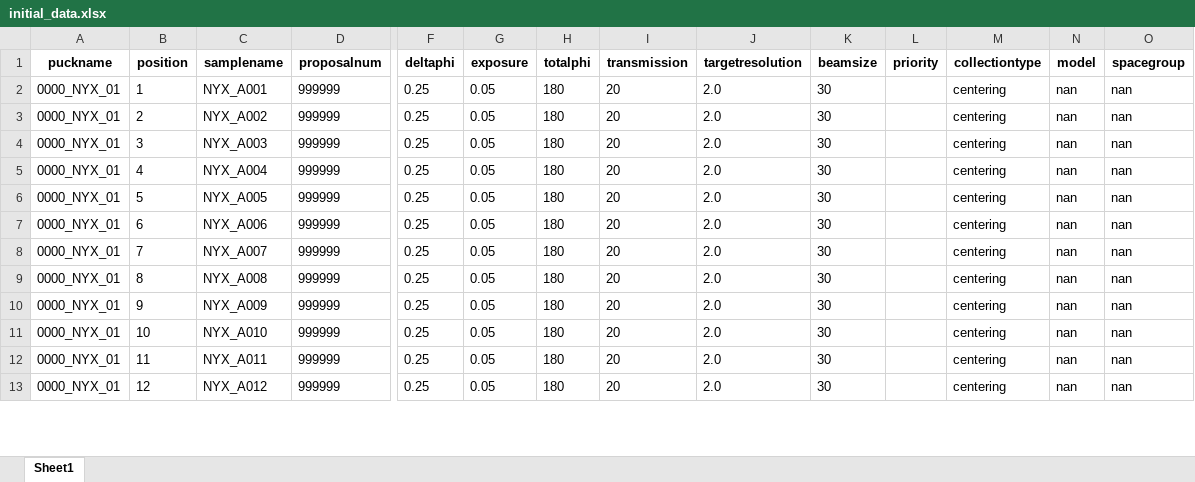
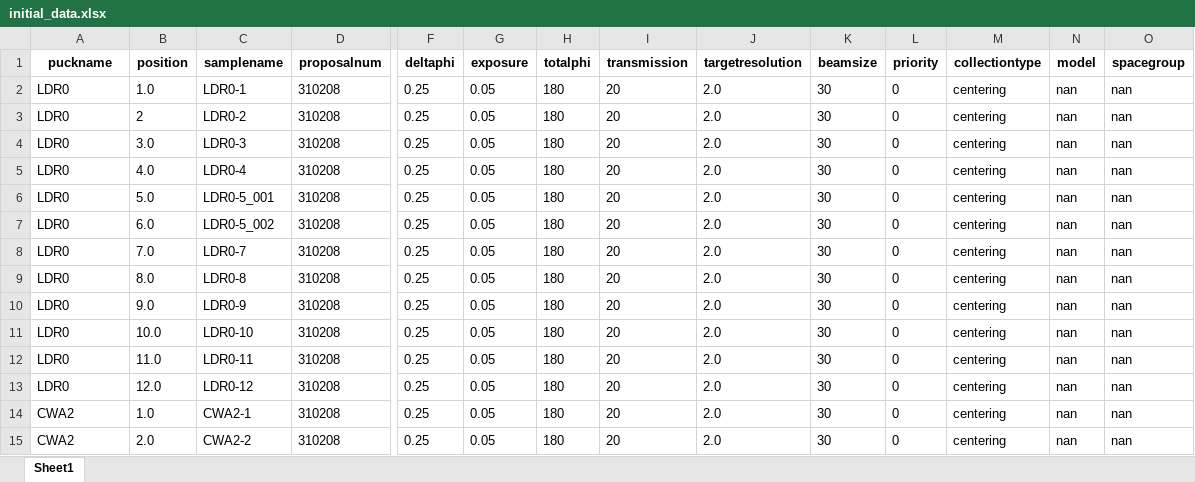
Before and after one commit to NYSBC-Rudra/mx_importer, an Excel workbook: initial_data.xlsx, sheet Sheet1, drawn as a sheet; only a part is shown, gaps mark what is left out; values as stored, in another font and other column widths than the file's, no borders; addresses are those after the commit; rows hold the shown columns only; the diff covers the shown part only; the diff names each change by its address in the sheet, - before the commit and + after, or states it on an @@ line.

```diff
--- a/initial_data.xlsx (sheet Sheet1)
+++ b/initial_data.xlsx (sheet Sheet1)
-A2:A12 (puckname): 0000_NYX_01
+A2:A12 (puckname): LDR0
-B2 (position): 1
+B2 (position): 1.0
-C2 (samplename): NYX_A001
+C2 (samplename): LDR0-1
-D2:D12 (proposalnum): 999999
+D2:D12 (proposalnum): 310208
-L2:L12 (priority): (empty)
+L2:L12 (priority): 0
-C3 (samplename): NYX_A002
+C3 (samplename): LDR0-2
-B4 (position): 3
+B4 (position): 3.0
-C4 (samplename): NYX_A003
+C4 (samplename): LDR0-3
-B5 (position): 4
+B5 (position): 4.0
-C5 (samplename): NYX_A004
+C5 (samplename): LDR0-4
-B6 (position): 5
+B6 (position): 5.0
-C6 (samplename): NYX_A005
+C6 (samplename): LDR0-5_001
-B7 (position): 6
+B7 (position): 6.0
-C7 (samplename): NYX_A006
+C7 (samplename): LDR0-5_002
-B8 (position): 7
+B8 (position): 7.0
-C8 (samplename): NYX_A007
+C8 (samplename): LDR0-7
-B9 (position): 8
+B9 (position): 8.0
-C9 (samplename): NYX_A008
+C9 (samplename): LDR0-8
-B10 (position): 9
+B10 (position): 9.0
-C10 (samplename): NYX_A009
+C10 (samplename): LDR0-9
-B11 (position): 10
+B11 (position): 10.0
-C11 (samplename): NYX_A010
+C11 (samplename): LDR0-10
-B12 (position): 11
+B12 (position): 11.0
-C12 (samplename): NYX_A011
+C12 (samplename): LDR0-11
+row 13: LDR0 | 12.0 | LDR0-12 | 310208 | 0.25 | 0.05 | 180 | 20 | 2.0 | 30 | 0 | centering | nan | nan
-A14 (puckname): 0000_NYX_01
+A14 (puckname): CWA2
-B14 (position): 12
+B14 (position): 1.0
-C14 (samplename): NYX_A012
+C14 (samplename): CWA2-1
-D14 (proposalnum): 999999
+D14 (proposalnum): 310208
-L14 (priority): (empty)
+L14 (priority): 0
+row 15: CWA2 | 2.0 | CWA2-2 | 310208 | 0.25 | 0.05 | 180 | 20 | 2.0 | 30 | 0 | centering | nan | nan
```
Also changed, not shown: 1 added row and 180 edited cells elsewhere in this sheet, filledfile.xlsx, 3 other files.
